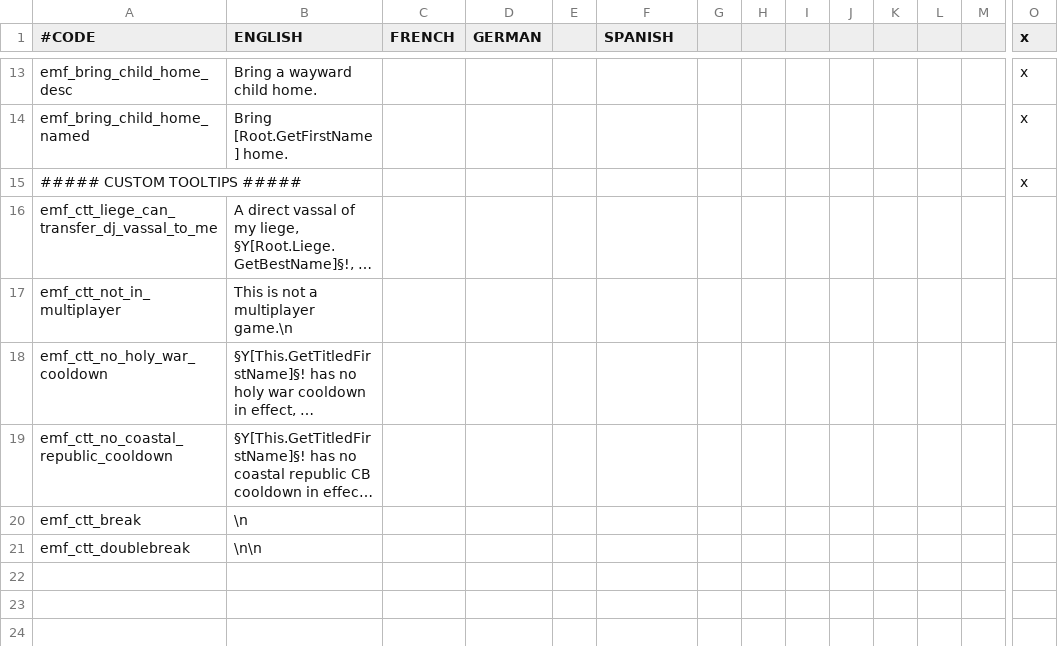
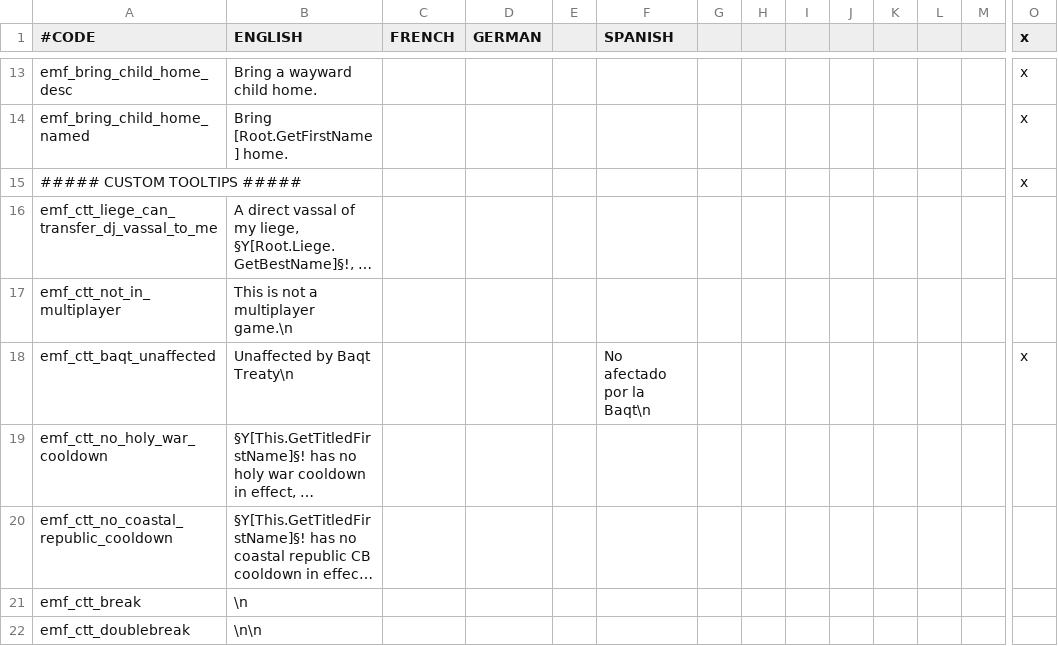
Before and after one commit to EMFTeam/EMF, a CSV file: EMF/localisation/emf_core.csv, drawn as a sheet; only a part is shown, gaps mark what is left out; long unchanged cells end in …; rows hold the shown columns only; the diff names each change by its address in the sheet, - before the commit and + after, or states it on an @@ line.

Commit message:
Fixed Baqt tooltip and changelog

```diff
--- a/EMF/localisation/emf_core.csv
+++ b/EMF/localisation/emf_core.csv
+row 18: emf_ctt_baqt_unaffected | Unaffected by Baqt Treaty\n |  |  |  | No afectado por la Baqt\n |  |  |  |  |  |  |  | x
```
Also changed, not shown: 6 other files.
